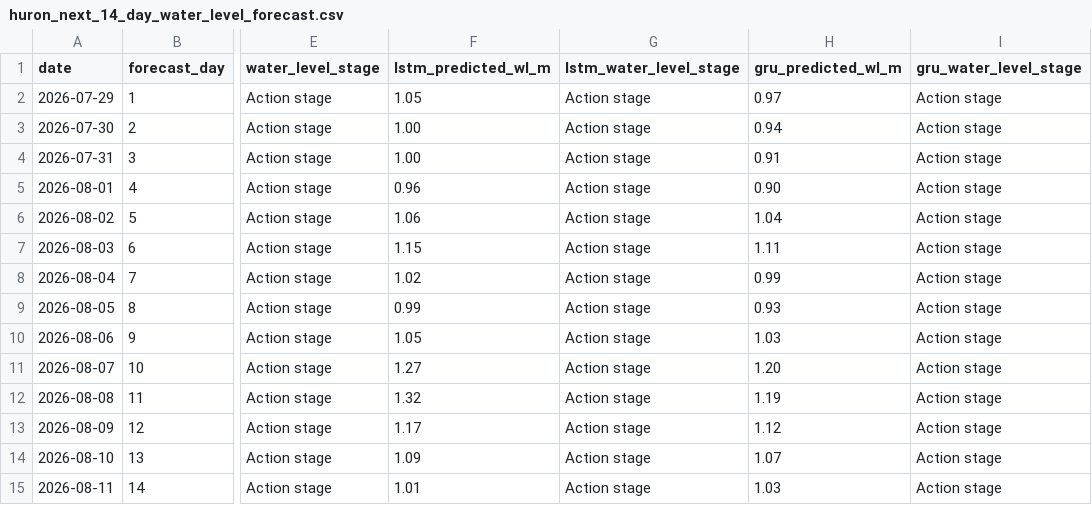
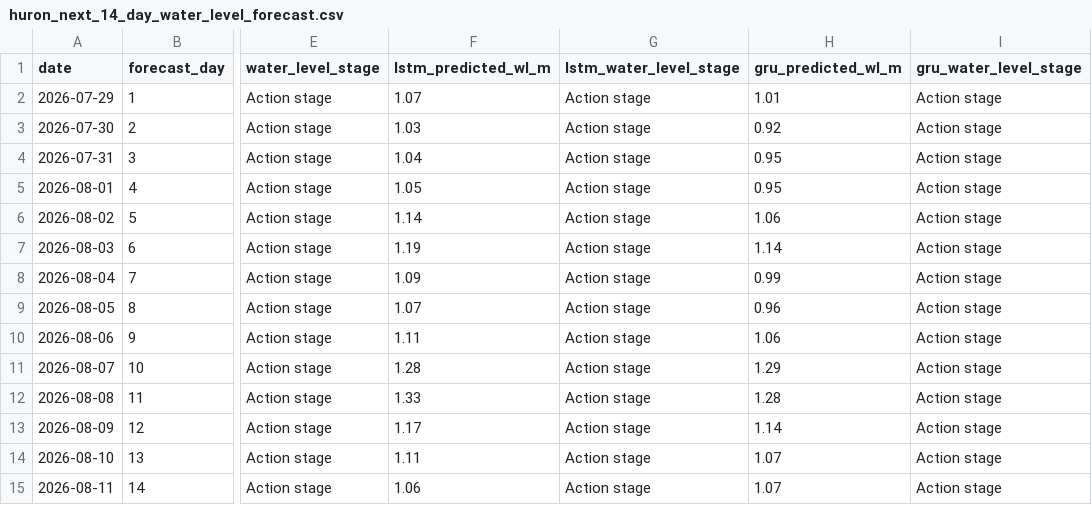
Before and after one commit to Babakd92/flood_ml, a CSV file: huron_next_14_day_water_level_forecast.csv, drawn as a sheet; only a part is shown, gaps mark what is left out; the diff names each change by its address in the sheet, - before the commit and + after, or states it on an @@ line.

```diff
--- a/huron_next_14_day_water_level_forecast.csv
+++ b/huron_next_14_day_water_level_forecast.csv
-F2 (lstm_predicted_wl_m): 1.05
+F2 (lstm_predicted_wl_m): 1.07
-H2 (gru_predicted_wl_m): 0.97
+H2 (gru_predicted_wl_m): 1.01
-F3 (lstm_predicted_wl_m): 1.00
+F3 (lstm_predicted_wl_m): 1.03
-H3 (gru_predicted_wl_m): 0.94
+H3 (gru_predicted_wl_m): 0.92
-F4 (lstm_predicted_wl_m): 1.00
+F4 (lstm_predicted_wl_m): 1.04
-H4 (gru_predicted_wl_m): 0.91
+H4 (gru_predicted_wl_m): 0.95
-F5 (lstm_predicted_wl_m): 0.96
+F5 (lstm_predicted_wl_m): 1.05
-H5 (gru_predicted_wl_m): 0.90
+H5 (gru_predicted_wl_m): 0.95
-F6 (lstm_predicted_wl_m): 1.06
+F6 (lstm_predicted_wl_m): 1.14
-H6 (gru_predicted_wl_m): 1.04
+H6 (gru_predicted_wl_m): 1.06
-F7 (lstm_predicted_wl_m): 1.15
+F7 (lstm_predicted_wl_m): 1.19
-H7 (gru_predicted_wl_m): 1.11
+H7 (gru_predicted_wl_m): 1.14
-F8 (lstm_predicted_wl_m): 1.02
+F8 (lstm_predicted_wl_m): 1.09
-F9 (lstm_predicted_wl_m): 0.99
+F9 (lstm_predicted_wl_m): 1.07
-H9 (gru_predicted_wl_m): 0.93
+H9 (gru_predicted_wl_m): 0.96
-F10 (lstm_predicted_wl_m): 1.05
+F10 (lstm_predicted_wl_m): 1.11
-H10 (gru_predicted_wl_m): 1.03
+H10 (gru_predicted_wl_m): 1.06
-F11 (lstm_predicted_wl_m): 1.27
+F11 (lstm_predicted_wl_m): 1.28
-H11 (gru_predicted_wl_m): 1.20
+H11 (gru_predicted_wl_m): 1.29
-F12 (lstm_predicted_wl_m): 1.32
+F12 (lstm_predicted_wl_m): 1.33
-H12 (gru_predicted_wl_m): 1.19
+H12 (gru_predicted_wl_m): 1.28
-H13 (gru_predicted_wl_m): 1.12
+H13 (gru_predicted_wl_m): 1.14
-F14 (lstm_predicted_wl_m): 1.09
+F14 (lstm_predicted_wl_m): 1.11
-F15 (lstm_predicted_wl_m): 1.01
+F15 (lstm_predicted_wl_m): 1.06
-H15 (gru_predicted_wl_m): 1.03
+H15 (gru_predicted_wl_m): 1.07
```
Also changed, not shown: huron_test_observed_vs_predicted.csv, sandusky_next_14_day_water_level_forecast.csv, 14 other files.
